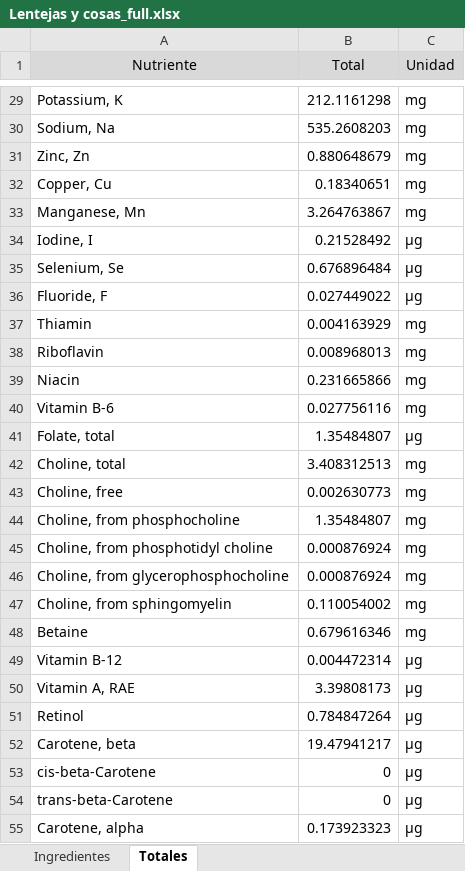
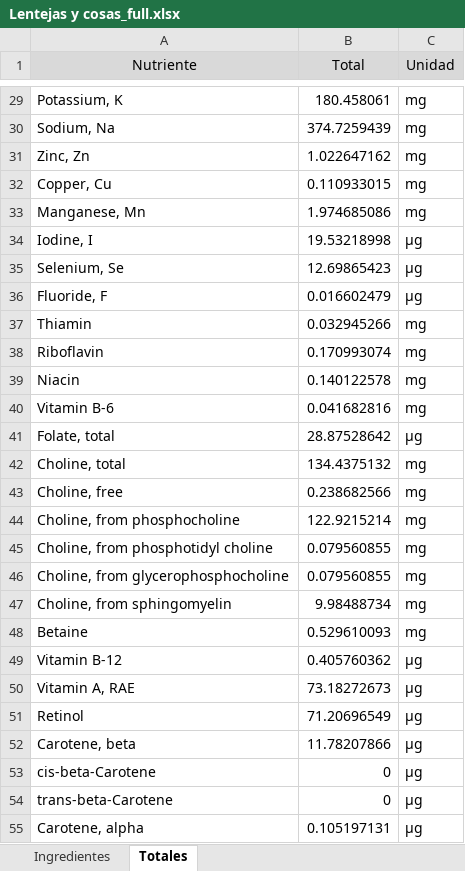
Before and after one commit to byTowi420/epic_food_formulator, an Excel workbook: saves/Lentejas y cosas_full.xlsx, sheet Totales, drawn as a sheet; only a part is shown, gaps mark what is left out; values as stored, in another font and other column widths than the file's, no borders; the diff covers the shown part only; the diff names each change by its address in the sheet, - before the commit and + after, or states it on an @@ line.

```diff
--- a/saves/Lentejas y cosas_full.xlsx (sheet Totales)
+++ b/saves/Lentejas y cosas_full.xlsx (sheet Totales)
-B29 (Total): 212.1161298
+B29 (Total): 180.458061
-B30 (Total): 535.2608203
+B30 (Total): 374.7259439
-B31 (Total): 0.880648679
+B31 (Total): 1.022647162
-B32 (Total): 0.18340651
+B32 (Total): 0.110933015
-B33 (Total): 3.264763867
+B33 (Total): 1.974685086
-B34 (Total): 0.21528492
+B34 (Total): 19.53218998
-B35 (Total): 0.676896484
+B35 (Total): 12.69865423
-B36 (Total): 0.027449022
+B36 (Total): 0.016602479
-B37 (Total): 0.004163929
+B37 (Total): 0.032945266
-B38 (Total): 0.008968013
+B38 (Total): 0.170993074
-B39 (Total): 0.231665866
+B39 (Total): 0.140122578
-B40 (Total): 0.027756116
+B40 (Total): 0.041682816
-B41 (Total): 1.35484807
+B41 (Total): 28.87528642
-B42 (Total): 3.408312513
+B42 (Total): 134.4375132
-B43 (Total): 0.002630773
+B43 (Total): 0.238682566
-B44 (Total): 1.35484807
+B44 (Total): 122.9215214
-B45:B46 (Total): 0.000876924
+B45:B46 (Total): 0.079560855
-B47 (Total): 0.110054002
+B47 (Total): 9.98488734
-B48 (Total): 0.679616346
+B48 (Total): 0.529610093
-B49 (Total): 0.004472314
+B49 (Total): 0.405760362
-B50 (Total): 3.39808173
+B50 (Total): 73.18272673
-B51 (Total): 0.784847264
+B51 (Total): 71.20696549
-B52 (Total): 19.47941217
+B52 (Total): 11.78207866
-B55 (Total): 0.173923323
+B55 (Total): 0.105197131
```
Also changed, not shown: 110 edited cells elsewhere in this sheet, sheet Ingredientes, saves/Lentejas y cosas.xlsx, 3 other files.
